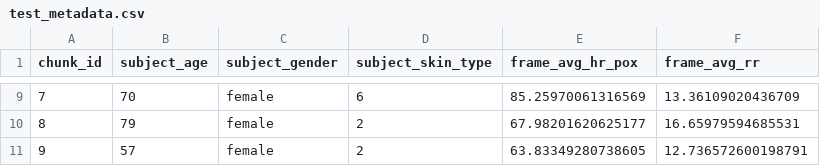
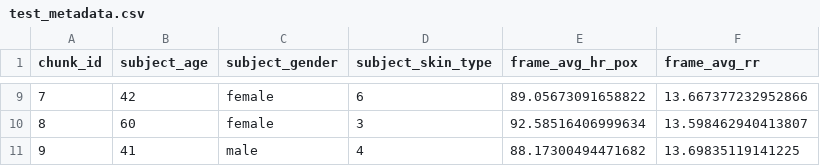
Before and after one commit to ebowwa/rppg-vitalsigns, a CSV file: data/test_metadata.csv, drawn as a sheet; only a part is shown, gaps mark what is left out; the diff covers the shown part only.

```diff
--- a/data/test_metadata.csv
+++ b/data/test_metadata.csv
@@ -9,3 +9,3 @@ chunk_id,subject_age,subject_gender,subject_skin_type,frame_avg_hr_pox,frame_avg
-7,70,female,6,85.25970061316569,13.36109020436709
-8,79,female,2,67.98201620625177,16.65979594685531
-9,57,female,2,63.83349280738605,12.736572600198791
+7,42,female,6,89.05673091658822,13.667377232952866
+8,60,female,3,92.58516406999634,13.598462940413807
+9,41,male,4,88.17300494471682,13.69835119141225
```
Also changed, not shown: 30 edited cells elsewhere in this file, 13 other files.
